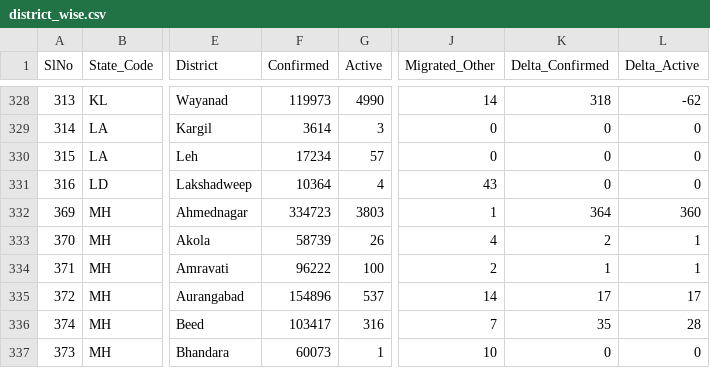
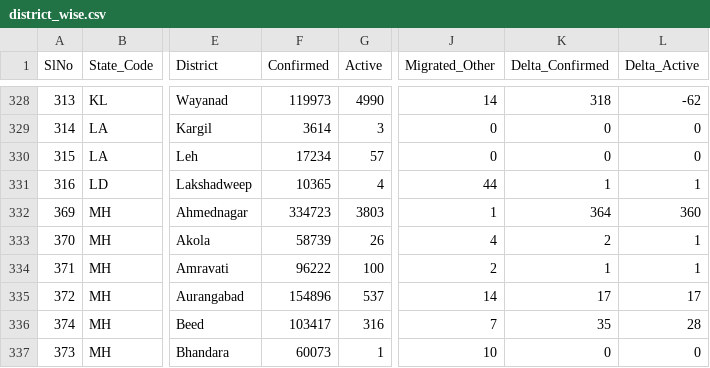
Before and after one commit to covid19india/data, a CSV file: csv/latest/district_wise.csv, drawn as a sheet; only a part is shown, gaps mark what is left out; the diff names each change by its address in the sheet, - before the commit and + after, or states it on an @@ line.

Commit message:
data updated on - Sat Oct  9 21:09:57 IST 2021

```diff
--- a/csv/latest/district_wise.csv
+++ b/csv/latest/district_wise.csv
-F331 (Confirmed): 10364
+F331 (Confirmed): 10365
-J331 (Migrated_Other): 43
+J331 (Migrated_Other): 44
-K331 (Delta_Confirmed): 0
+K331 (Delta_Confirmed): 1
-L331 (Delta_Active): 0
+L331 (Delta_Active): 1
```
Also changed, not shown: csv/latest/state_wise.csv, csv/latest/states.csv, 11 other files.
